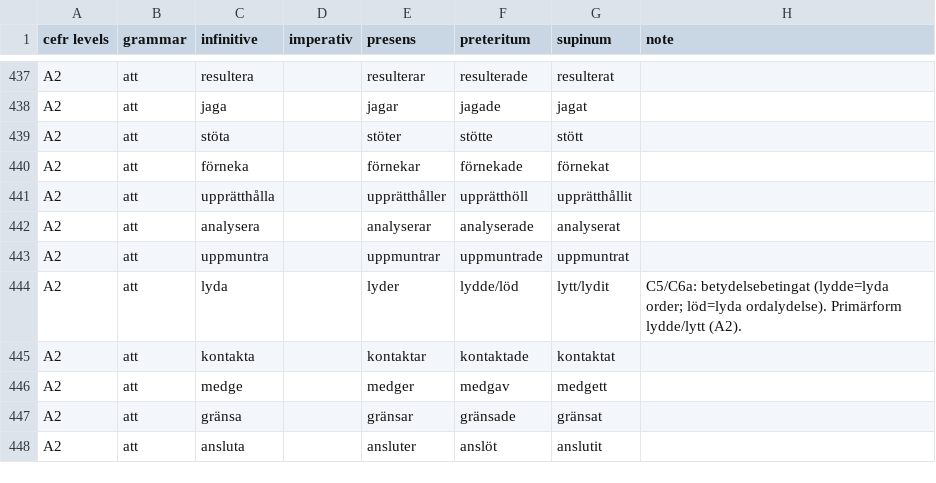
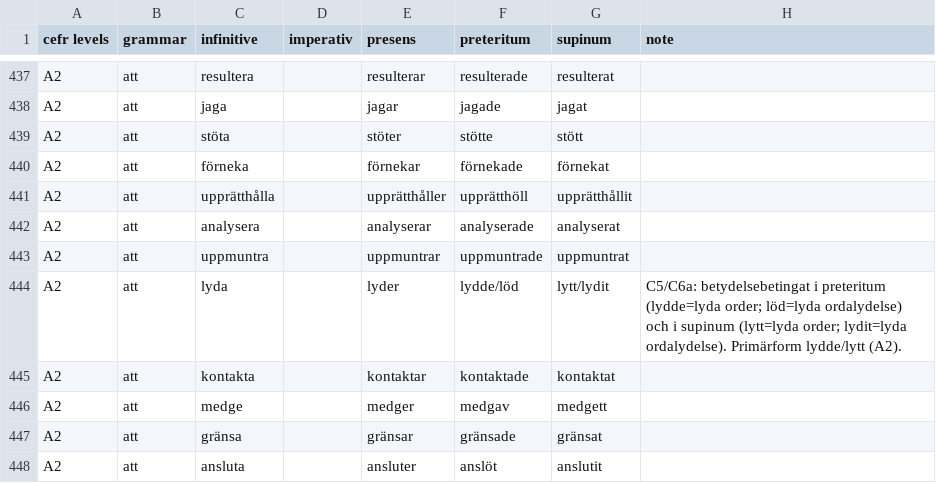
Before and after one commit to ordboj/ordboj, a CSV file: public/data/swedish_verbs.csv, drawn as a sheet; only a part is shown, gaps mark what is left out.

Commit message:
fix: correct lyda CSV note categories and verbData.ts comment
AC4: lyda supinum pair lytt/lydit now names betydelsebetingat category.
Colon in alternatesNote doc comment no longer counts as a verb row.

```diff
--- a/public/data/swedish_verbs.csv
+++ b/public/data/swedish_verbs.csv
@@ -443,3 +443,3 @@ A2,att,analysera,,analyserar,analyserade,analyserat,
 A2,att,uppmuntra,,uppmuntrar,uppmuntrade,uppmuntrat,
-A2,att,lyda,,lyder,lydde/löd,lytt/lydit,C5/C6a: betydelsebetingat (lydde=lyda order; löd=lyda ordalydelse). Primärform lydde/lytt (A2).
+A2,att,lyda,,lyder,lydde/löd,lytt/lydit,C5/C6a: betydelsebetingat i preteritum (lydde=lyda order; löd=lyda ordalydelse) och i supinum (lytt=lyda order; lydit=lyda ordalydelse). Primärform lydde/lytt (A2).
 A2,att,kontakta,,kontaktar,kontaktade,kontaktat,
```
Also changed, not shown: 1 other file.
